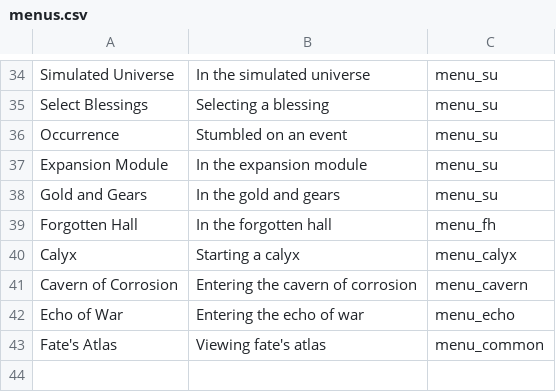
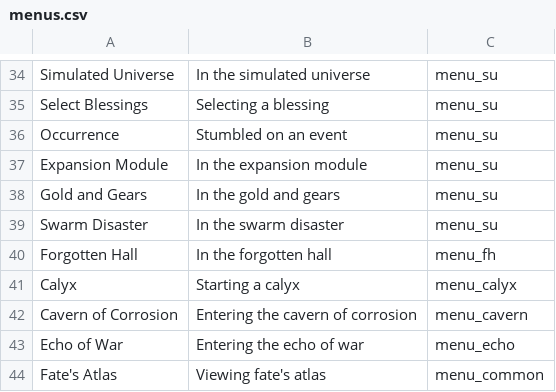
Before and after one commit to X3ne/hsrpc, a CSV file: embeds/menus.csv, drawn as a sheet; only a part is shown, gaps mark what is left out.

```diff
--- a/embeds/menus.csv
+++ b/embeds/menus.csv
@@ -38,2 +38,3 @@ Expansion Module,In the expansion module,menu_su
 Gold and Gears,In the gold and gears,menu_su
+Swarm Disaster,In the swarm disaster,menu_su
 Forgotten Hall,In the forgotten hall,menu_fh
```
Also changed, not shown: embeds/sub_menus.csv.
